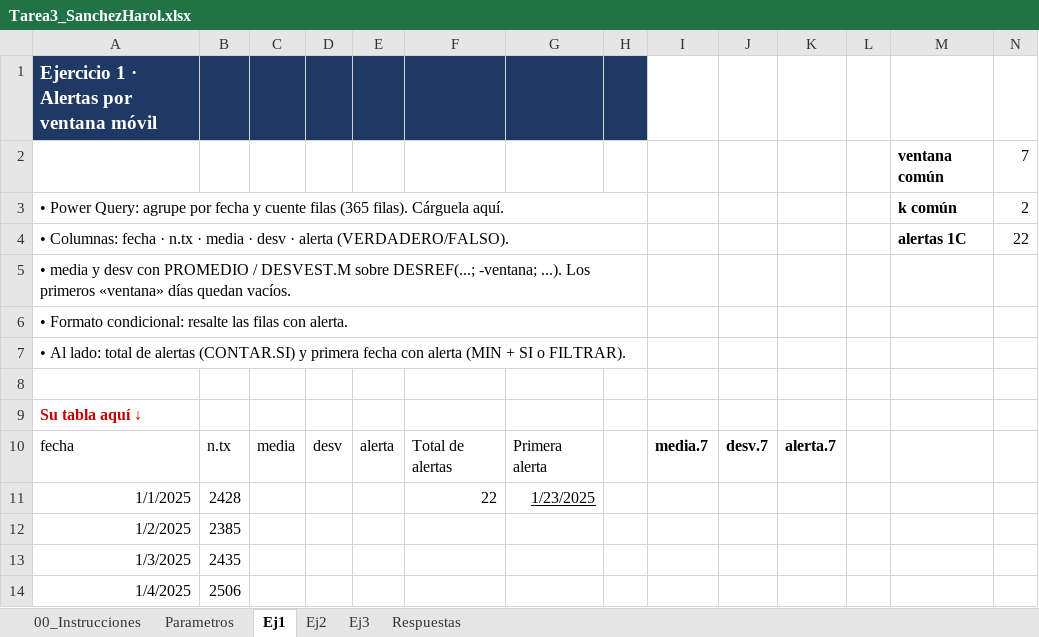
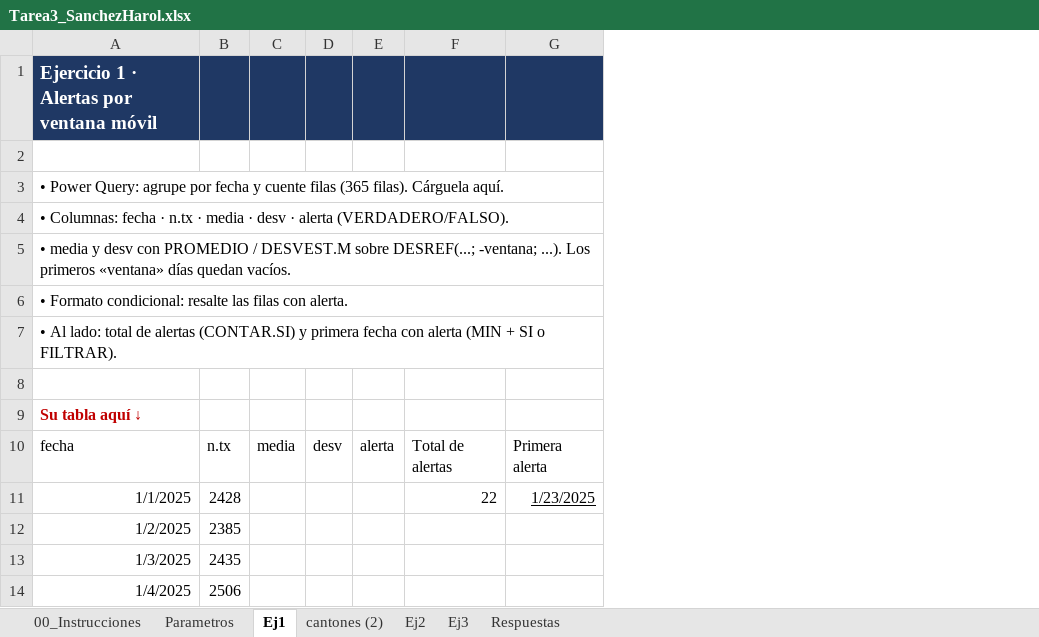
Before and after one commit to harol7462-ctrl/Tarea3_SanchezHarol, an Excel workbook: excel/Tarea3_SanchezHarol.xlsx, sheet Ej1, drawn as a sheet; only a part is shown; values as stored, in another font and other column widths than the file's, no borders; conditional formats and table styles not drawn; the diff names each change by its address in the sheet, - before the commit and + after, or states it on an @@ line.

```diff
--- a/excel/Tarea3_SanchezHarol.xlsx (sheet Ej1)
+++ b/excel/Tarea3_SanchezHarol.xlsx (sheet Ej1)
+sheet tab: cantones (2)
-column H, empty
-column I, row 10: media.7
-column J, row 10: desv.7
-column K, row 10: alerta.7
-column L, empty
-column M, rows 2-4: ventana común | k común | alertas 1C
-column N, rows 2-4: 7 | 2 | 22
-row 2:  |  |  |  |  |  |  |  |  |  |  |  | ventana común | 7
+row 2: (empty)
```
Also changed, not shown: sheet Ej2, sheet Respuestas, formulas that keep their value.
